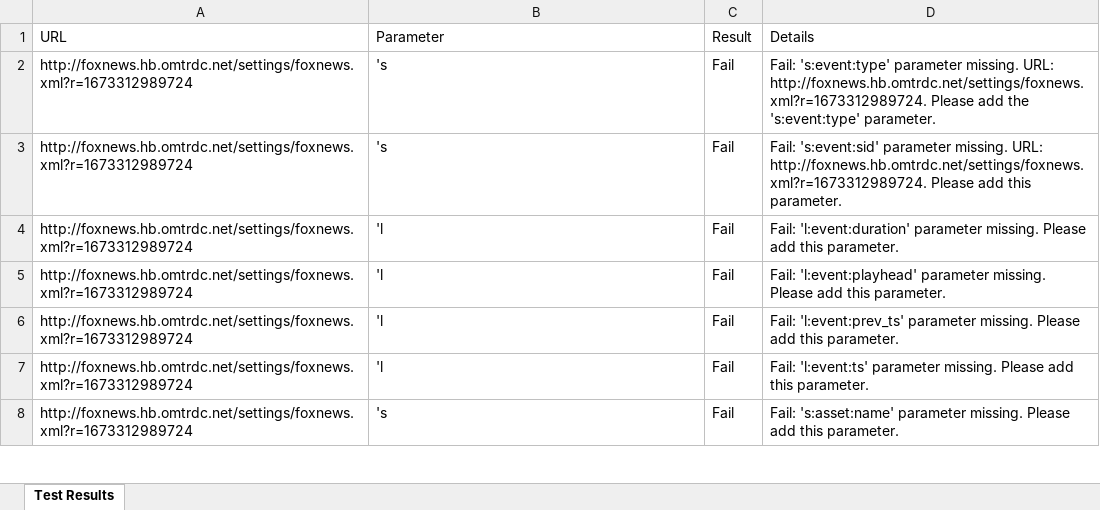
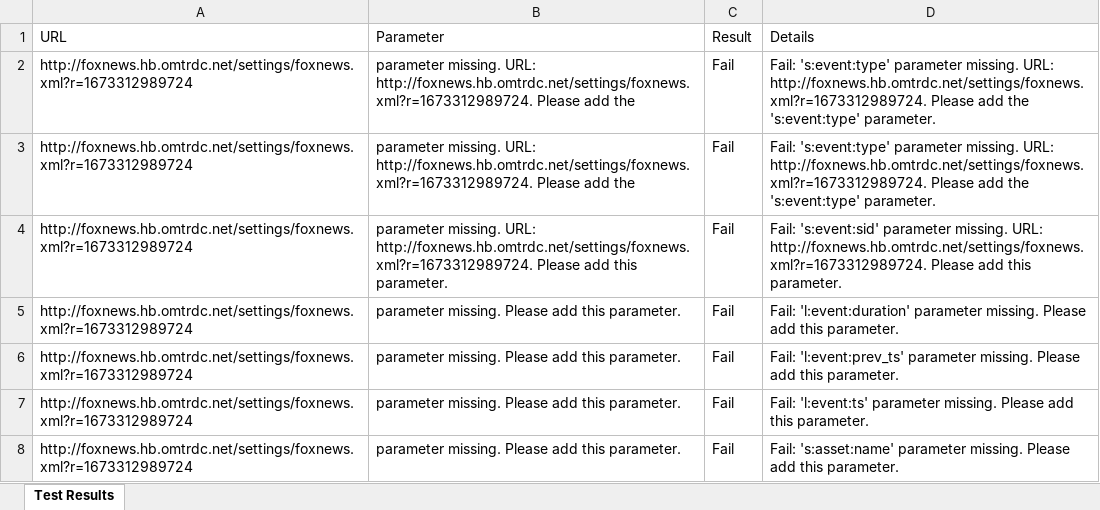
Before and after one commit to jwiedeman/Harmony, an Excel workbook: harmony_test_results.xlsx, sheet Test Results, drawn as a sheet; only a part is shown; values as stored, in another font and other column widths than the file's, no borders; the diff covers the shown part only; the diff names each change by its address in the sheet, - before the commit and + after, or states it on an @@ line.

```diff
--- a/harmony_test_results.xlsx (sheet Test Results)
+++ b/harmony_test_results.xlsx (sheet Test Results)
-B2:B3 (Parameter): 's
+B2:B3 (Parameter): parameter missing. URL: http://foxnews.hb.omtrdc.net/settings/foxnews.xml?r=1673312989724. Please add the
-D3 (Details): Fail: 's:event:sid' parameter missing. URL: http://foxnews.hb.omtrdc.net/settings/foxnews.xml?r=1673312989724. Please add this parameter.
+D3 (Details): Fail: 's:event:type' parameter missing. URL: http://foxnews.hb.omtrdc.net/settings/foxnews.xml?r=1673312989724. Please add the 's:event:type' parameter.
-B4 (Parameter): 'l
+B4 (Parameter): parameter missing. URL: http://foxnews.hb.omtrdc.net/settings/foxnews.xml?r=1673312989724. Please add this parameter.
-D4 (Details): Fail: 'l:event:duration' parameter missing. Please add…
+D4 (Details): Fail: 's:event:sid' parameter missing. URL: http://foxnews.hb.omtrdc.net/settings/foxnews.xml?r=1673312989724. Please add…
-B5:B7 (Parameter): 'l
+B5:B7 (Parameter): parameter missing. Please add this parameter.
-D5 (Details): Fail: 'l:event:playhead' parameter missing.…
+D5 (Details): Fail: 'l:event:duration' parameter missing.…
-B8 (Parameter): 's
+B8 (Parameter): parameter missing. Please add this parameter.
```
Also changed, not shown: other rows of this sheet, test_cases.xlsx, 1 other file.
